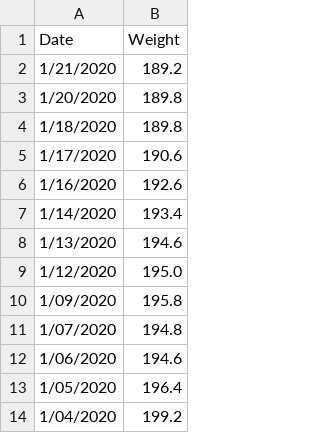
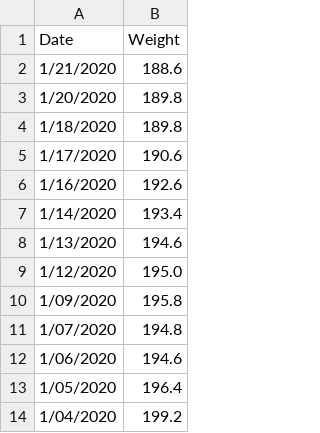
Before and after one commit to johnsug/wt, a CSV file: recent_wt.csv, drawn as a sheet.

Commit message:
Update recent_wt.csv

```diff
--- a/recent_wt.csv
+++ b/recent_wt.csv
@@ -1,3 +1,3 @@
 Date,Weight
-1/21/2020,189.2
+1/21/2020,188.6
 1/20/2020,189.8
```
